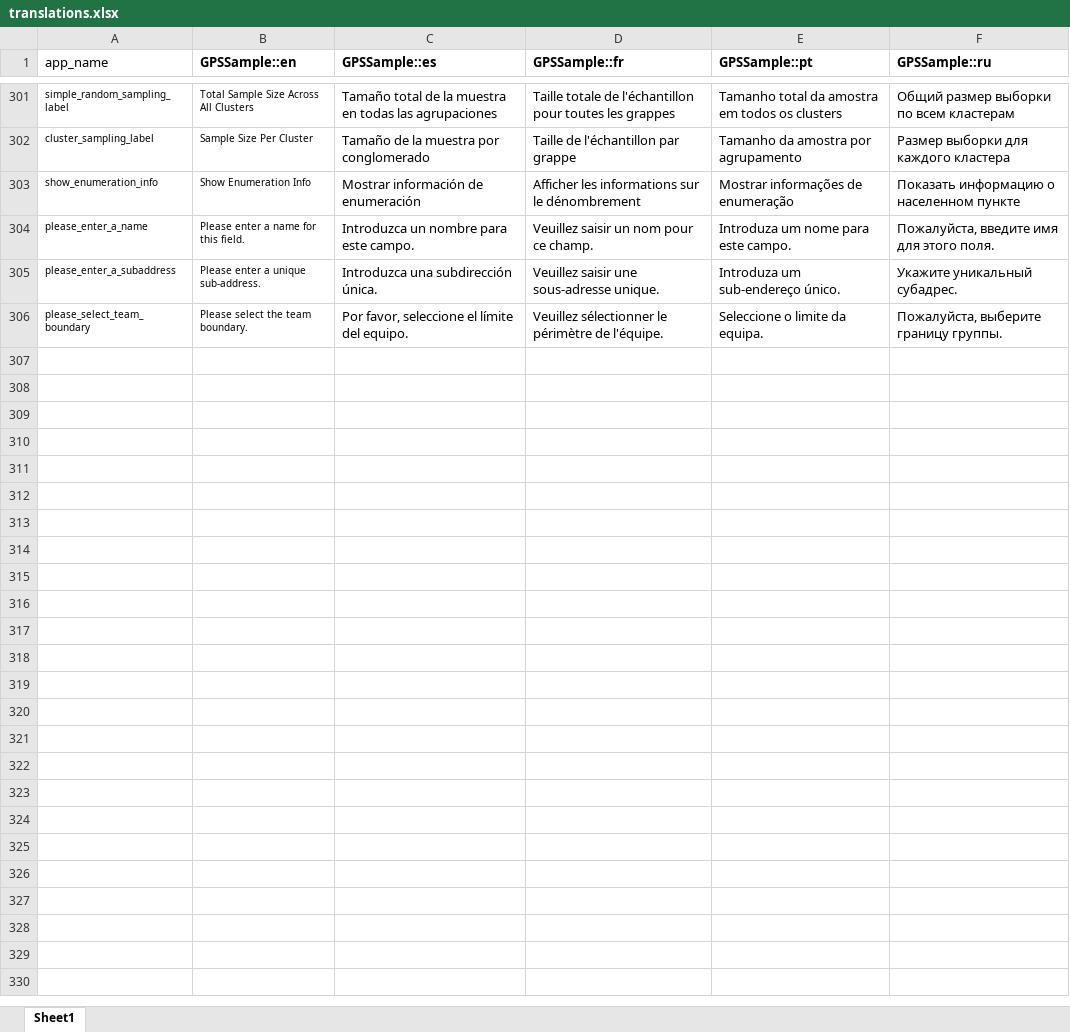
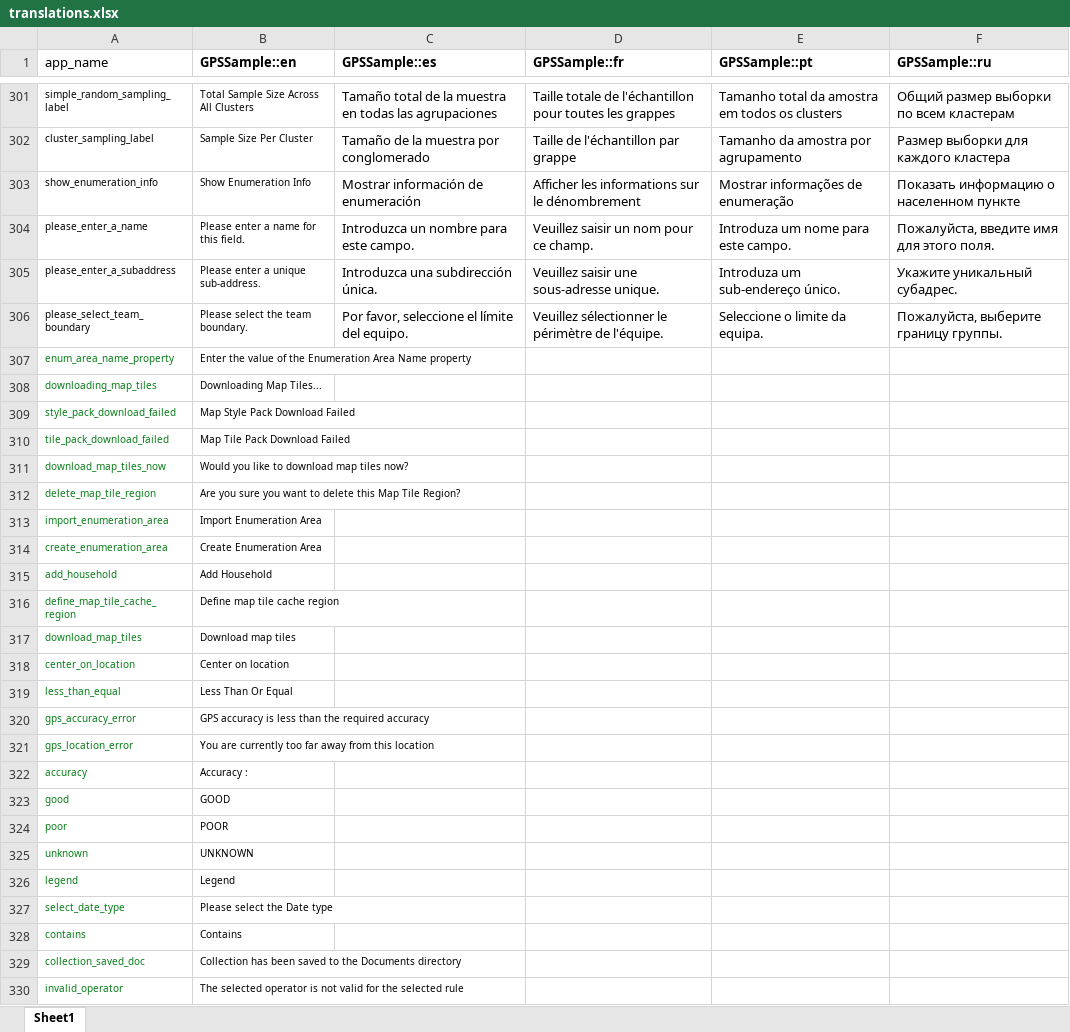
Before and after one commit to GPS-Sample/GPS-Sample, an Excel workbook: translations/translations.xlsx, sheet Sheet1, drawn as a sheet; only a part is shown, gaps mark what is left out; values as stored, in another font and other column widths than the file's, no borders; the diff names each change by its address in the sheet, - before the commit and + after, or states it on an @@ line.

Commit message:
translations.xlsx update

```diff
--- a/translations/translations.xlsx (sheet Sheet1)
+++ b/translations/translations.xlsx (sheet Sheet1)
+row 307: enum_area_name_property | Enter the value of the Enumeration Area Name property
+row 308: downloading_map_tiles | Downloading Map Tiles...
+row 309: style_pack_download_failed | Map Style Pack Download Failed
+row 310: tile_pack_download_failed | Map Tile Pack Download Failed
+row 311: download_map_tiles_now | Would you like to download map tiles now?
+row 312: delete_map_tile_region | Are you sure you want to delete this Map Tile Region?
+row 313: import_enumeration_area | Import Enumeration Area
+row 314: create_enumeration_area | Create Enumeration Area
+row 315: add_household | Add Household
+row 316: define_map_tile_cache_region | Define map tile cache region
+row 317: download_map_tiles | Download map tiles
+row 318: center_on_location | Center on location
+row 319: less_than_equal | Less Than Or Equal
+row 320: gps_accuracy_error | GPS accuracy is less than the required accuracy
+row 321: gps_location_error | You are currently too far away from this location
+row 322: accuracy | Accuracy :
+row 323: good | GOOD
+row 324: poor | POOR
+row 325: unknown | UNKNOWN
+row 326: legend | Legend
+row 327: select_date_type | Please select the Date type
+row 328: contains | Contains
+row 329: collection_saved_doc | Collection has been saved to the Documents directory
+row 330: invalid_operator | The selected operator is not valid for the selected rule
```
